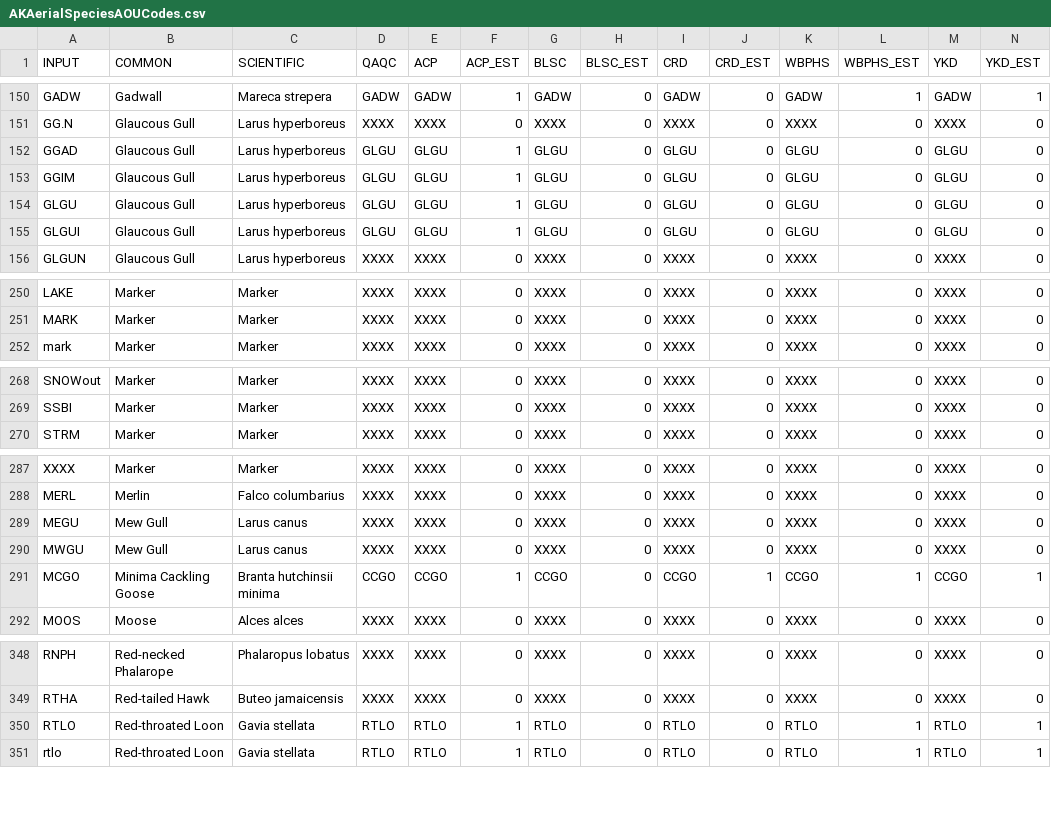
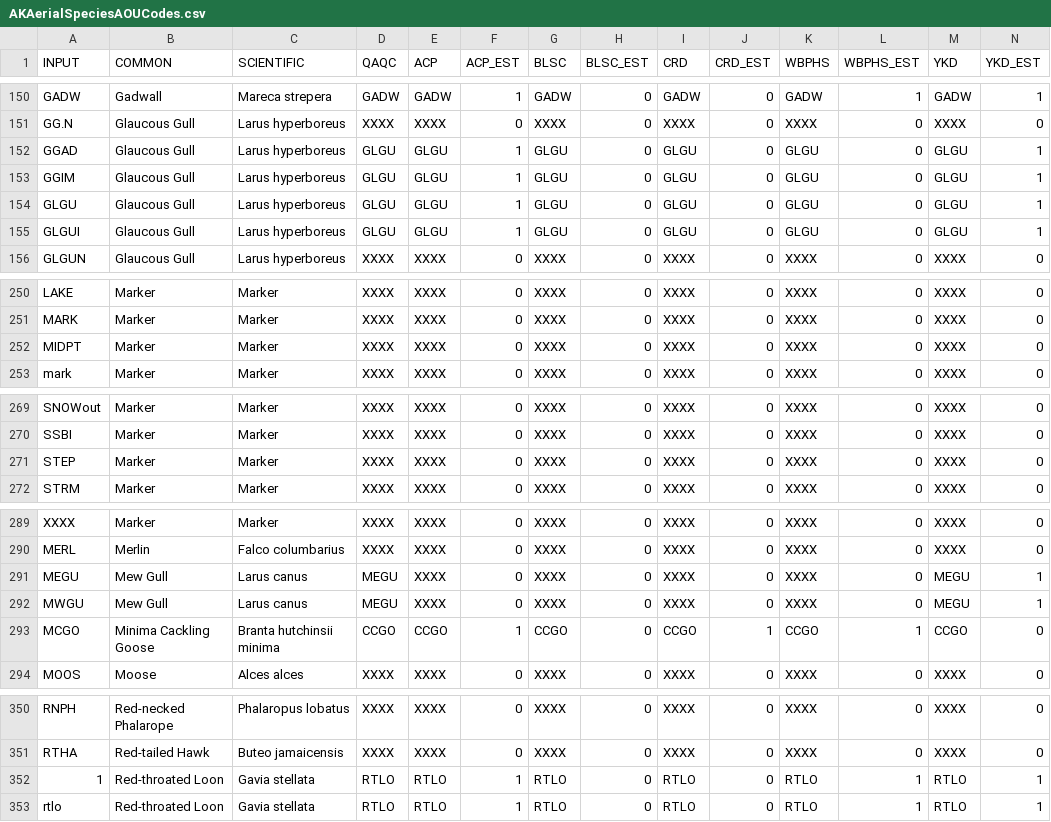
Before and after one commit to USFWS/AKaerial, a CSV file: data/AKAerialSpeciesAOUCodes.csv, drawn as a sheet; only a part is shown, gaps mark what is left out; the diff covers the shown part only.

```diff
--- a/data/AKAerialSpeciesAOUCodes.csv
+++ b/data/AKAerialSpeciesAOUCodes.csv
@@ -151,6 +151,6 @@ GADW,Gadwall,Mareca strepera,GADW,GADW,1,GADW,0,GADW,0,GADW,1,GADW,1
 GG.N,Glaucous Gull,Larus hyperboreus,XXXX,XXXX,0,XXXX,0,XXXX,0,XXXX,0,XXXX,0
-GGAD,Glaucous Gull,Larus hyperboreus,GLGU,GLGU,1,GLGU,0,GLGU,0,GLGU,0,GLGU,0
-GGIM,Glaucous Gull,Larus hyperboreus,GLGU,GLGU,1,GLGU,0,GLGU,0,GLGU,0,GLGU,0
-GLGU,Glaucous Gull,Larus hyperboreus,GLGU,GLGU,1,GLGU,0,GLGU,0,GLGU,0,GLGU,0
-GLGUI,Glaucous Gull,Larus hyperboreus,GLGU,GLGU,1,GLGU,0,GLGU,0,GLGU,0,GLGU,0
+GGAD,Glaucous Gull,Larus hyperboreus,GLGU,GLGU,1,GLGU,0,GLGU,0,GLGU,0,GLGU,1
+GGIM,Glaucous Gull,Larus hyperboreus,GLGU,GLGU,1,GLGU,0,GLGU,0,GLGU,0,GLGU,1
+GLGU,Glaucous Gull,Larus hyperboreus,GLGU,GLGU,1,GLGU,0,GLGU,0,GLGU,0,GLGU,1
+GLGUI,Glaucous Gull,Larus hyperboreus,GLGU,GLGU,1,GLGU,0,GLGU,0,GLGU,0,GLGU,1
 GLGUN,Glaucous Gull,Larus hyperboreus,XXXX,XXXX,0,XXXX,0,XXXX,0,XXXX,0,XXXX,0
@@ -251,2 +251,3 @@ LAKE,Marker,Marker,XXXX,XXXX,0,XXXX,0,XXXX,0,XXXX,0,XXXX,0
 MARK,Marker,Marker,XXXX,XXXX,0,XXXX,0,XXXX,0,XXXX,0,XXXX,0
+MIDPT,Marker,Marker,XXXX,XXXX,0,XXXX,0,XXXX,0,XXXX,0,XXXX,0
 mark,Marker,Marker,XXXX,XXXX,0,XXXX,0,XXXX,0,XXXX,0,XXXX,0
@@ -269,2 +270,3 @@ SNOWout,Marker,Marker,XXXX,XXXX,0,XXXX,0,XXXX,0,XXXX,0,XXXX,0
 SSBI,Marker,Marker,XXXX,XXXX,0,XXXX,0,XXXX,0,XXXX,0,XXXX,0
+STEP,Marker,Marker,XXXX,XXXX,0,XXXX,0,XXXX,0,XXXX,0,XXXX,0
 STRM,Marker,Marker,XXXX,XXXX,0,XXXX,0,XXXX,0,XXXX,0,XXXX,0
@@ -288,5 +290,5 @@ XXXX,Marker,Marker,XXXX,XXXX,0,XXXX,0,XXXX,0,XXXX,0,XXXX,0
 MERL,Merlin,Falco columbarius,XXXX,XXXX,0,XXXX,0,XXXX,0,XXXX,0,XXXX,0
-MEGU,Mew Gull,Larus canus,XXXX,XXXX,0,XXXX,0,XXXX,0,XXXX,0,XXXX,0
-MWGU,Mew Gull,Larus canus,XXXX,XXXX,0,XXXX,0,XXXX,0,XXXX,0,XXXX,0
-MCGO,Minima Cackling Goose,Branta hutchinsii minima,CCGO,CCGO,1,CCGO,0,CCGO,1,CCGO,1,CCGO,1
+MEGU,Mew Gull,Larus canus,MEGU,XXXX,0,XXXX,0,XXXX,0,XXXX,0,MEGU,1
+MWGU,Mew Gull,Larus canus,MEGU,XXXX,0,XXXX,0,XXXX,0,XXXX,0,MEGU,1
+MCGO,Minima Cackling Goose,Branta hutchinsii minima,CCGO,CCGO,1,CCGO,0,CCGO,1,CCGO,1,CCGO,0
 MOOS,Moose,Alces alces,XXXX,XXXX,0,XXXX,0,XXXX,0,XXXX,0,XXXX,0
@@ -349,3 +351,3 @@ RNPH,Red-necked Phalarope,Phalaropus lobatus,XXXX,XXXX,0,XXXX,0,XXXX,0,XXXX,0,XX
 RTHA,Red-tailed Hawk,Buteo jamaicensis,XXXX,XXXX,0,XXXX,0,XXXX,0,XXXX,0,XXXX,0
-RTLO,Red-throated Loon,Gavia stellata,RTLO,RTLO,1,RTLO,0,RTLO,0,RTLO,1,RTLO,1
+1,Red-throated Loon,Gavia stellata,RTLO,RTLO,1,RTLO,0,RTLO,0,RTLO,1,RTLO,1
 rtlo,Red-throated Loon,Gavia stellata,RTLO,RTLO,1,RTLO,0,RTLO,0,RTLO,1,RTLO,1
```
Also changed, not shown: 1 edited cell elsewhere in this file, 2 other files.
